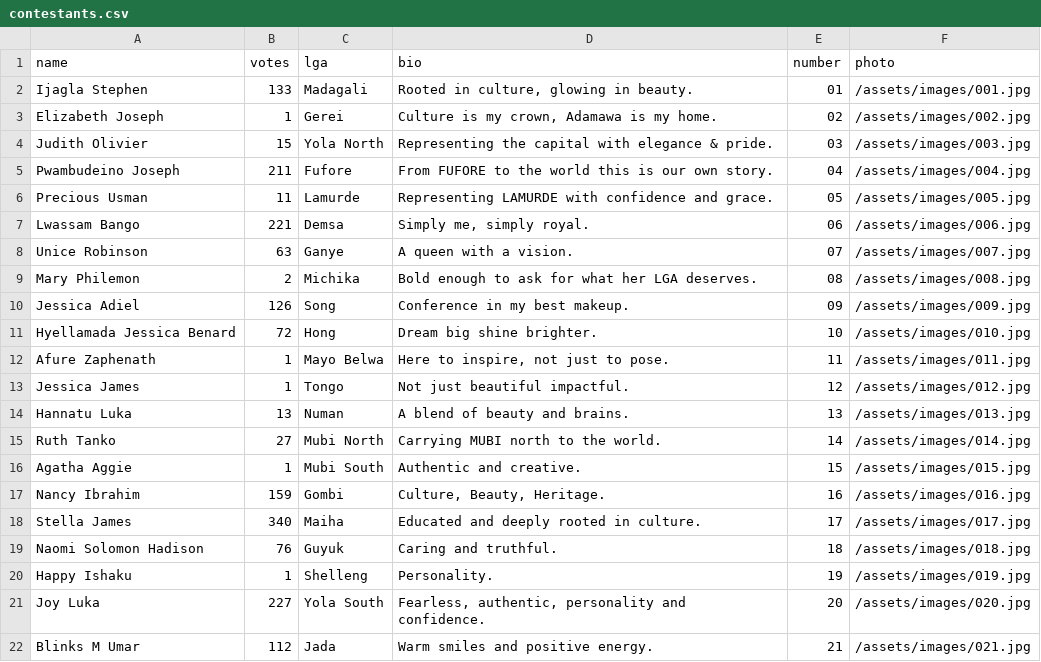
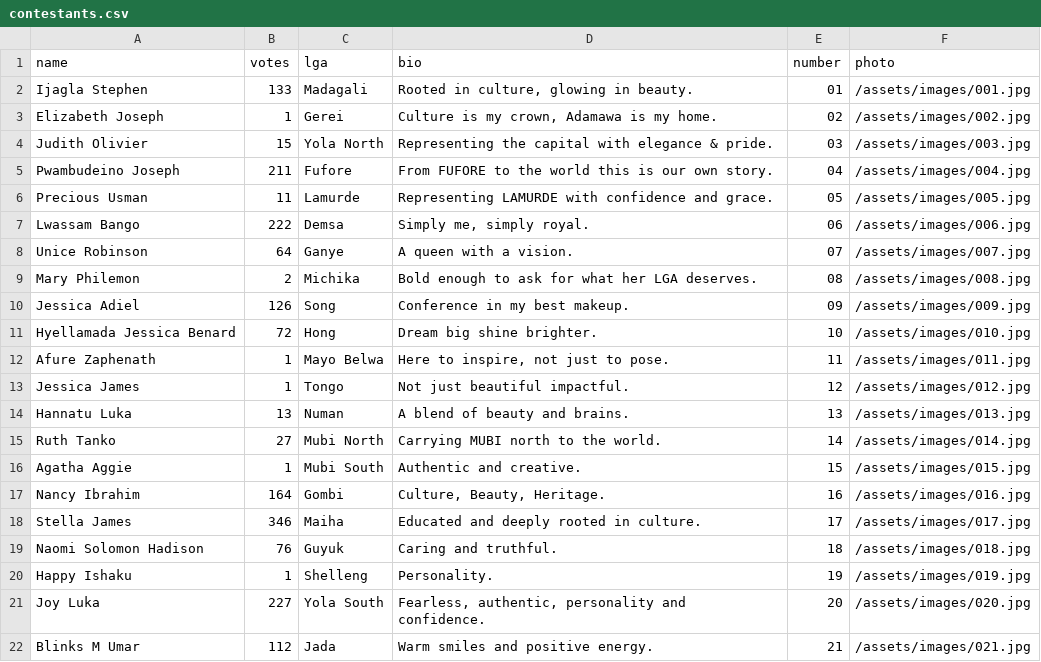
Before and after one commit to Abeltrust/ADAMAWALensBattle, a CSV file: contestants.csv, drawn as a sheet.

```diff
--- a/contestants.csv
+++ b/contestants.csv
@@ -6,4 +6,4 @@ Pwambudeino Joseph,211,Fufore,"From FUFORE to the world this is our own story.",
 Precious Usman,11,Lamurde,"Representing LAMURDE with confidence and grace.",05,/assets/images/005.jpg
-Lwassam Bango,221,Demsa,"Simply me, simply royal.",06,/assets/images/006.jpg
-Unice Robinson,63,Ganye,"A queen with a vision.",07,/assets/images/007.jpg
+Lwassam Bango,222,Demsa,"Simply me, simply royal.",06,/assets/images/006.jpg
+Unice Robinson,64,Ganye,"A queen with a vision.",07,/assets/images/007.jpg
 Mary Philemon,2,Michika,"Bold enough to ask for what her LGA deserves.",08,/assets/images/008.jpg
@@ -16,4 +16,4 @@ Ruth Tanko,27,Mubi North,"Carrying MUBI north to the world.",14,/assets/images/0
 Agatha Aggie,1,Mubi South,"Authentic and creative.",15,/assets/images/015.jpg
-Nancy Ibrahim,159,Gombi,"Culture, Beauty, Heritage.",16,/assets/images/016.jpg
-Stella James,340,Maiha,"Educated and deeply rooted in culture.",17,/assets/images/017.jpg
+Nancy Ibrahim,164,Gombi,"Culture, Beauty, Heritage.",16,/assets/images/016.jpg
+Stella James,346,Maiha,"Educated and deeply rooted in culture.",17,/assets/images/017.jpg
 Naomi Solomon Hadison,76,Guyuk,"Caring and truthful.",18,/assets/images/018.jpg
```
